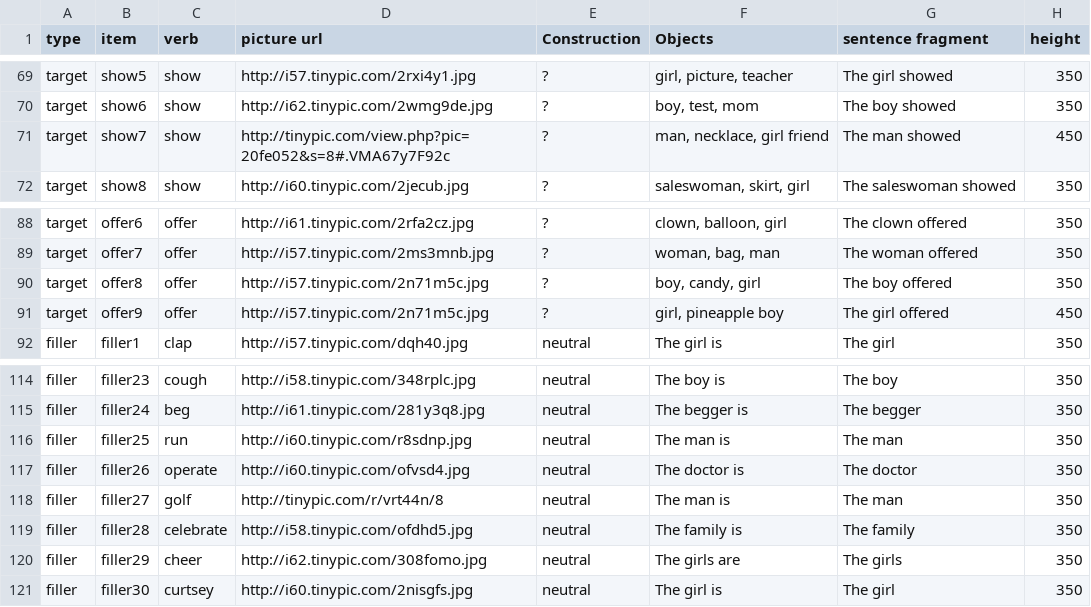
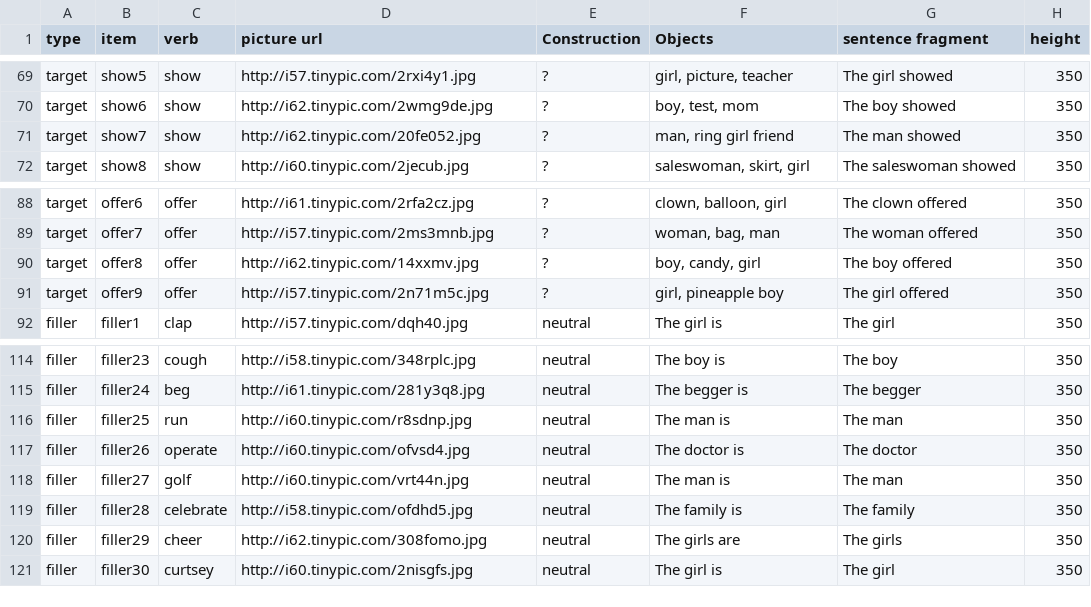
Before and after one commit to mmartha/syntacticPriming, a CSV file: items.csv, drawn as a sheet; only a part is shown, gaps mark what is left out.

Commit message:
updated sizes of new elements, changed offer8 to correct picture

```diff
--- a/items.csv
+++ b/items.csv
@@ -70,3 +70,3 @@ target,show5,show,http://i57.tinypic.com/2rxi4y1.jpg,?,"girl, picture, teacher",
 target,show6,show,http://i62.tinypic.com/2wmg9de.jpg,?,"boy, test, mom",The boy showed,350
-target,show7,show,http://tinypic.com/view.php?pic=20fe052&s=8#.VMA67y7F92c,?,"man, necklace, girl friend",The man showed,450
+target,show7,show,http://i62.tinypic.com/20fe052.jpg,?,"man, ring girl friend",The man showed,350
 target,show8,show,http://i60.tinypic.com/2jecub.jpg,?,"saleswoman, skirt, girl",The saleswoman showed,350
@@ -89,4 +89,4 @@ target,offer6,offer,http://i61.tinypic.com/2rfa2cz.jpg,?,"clown, balloon, girl",
 target,offer7,offer,http://i57.tinypic.com/2ms3mnb.jpg,?,"woman, bag, man",The woman offered,350
-target,offer8,offer,http://i57.tinypic.com/2n71m5c.jpg,?,"boy, candy, girl",The boy offered,350
-target,offer9,offer,http://i57.tinypic.com/2n71m5c.jpg,?,"girl, pineapple boy",The girl offered,450
+target,offer8,offer,http://i62.tinypic.com/14xxmv.jpg,?,"boy, candy, girl",The boy offered,350
+target,offer9,offer,http://i57.tinypic.com/2n71m5c.jpg,?,"girl, pineapple boy",The girl offered,350
 filler,filler1,clap,http://i57.tinypic.com/dqh40.jpg,neutral,The girl is ,The girl  ,350
@@ -117,3 +117,3 @@ filler,filler25,run,http://i60.tinypic.com/r8sdnp.jpg,neutral,The man is ,The ma
 filler,filler26,operate,http://i60.tinypic.com/ofvsd4.jpg,neutral,The doctor is ,The doctor  ,350
-filler,filler27,golf,http://tinypic.com/r/vrt44n/8,neutral,The man is ,The man  ,350
+filler,filler27,golf,http://i60.tinypic.com/vrt44n.jpg,neutral,The man is ,The man  ,350
 filler,filler28,celebrate,http://i58.tinypic.com/ofdhd5.jpg,neutral,The family is ,The family  ,350
```
